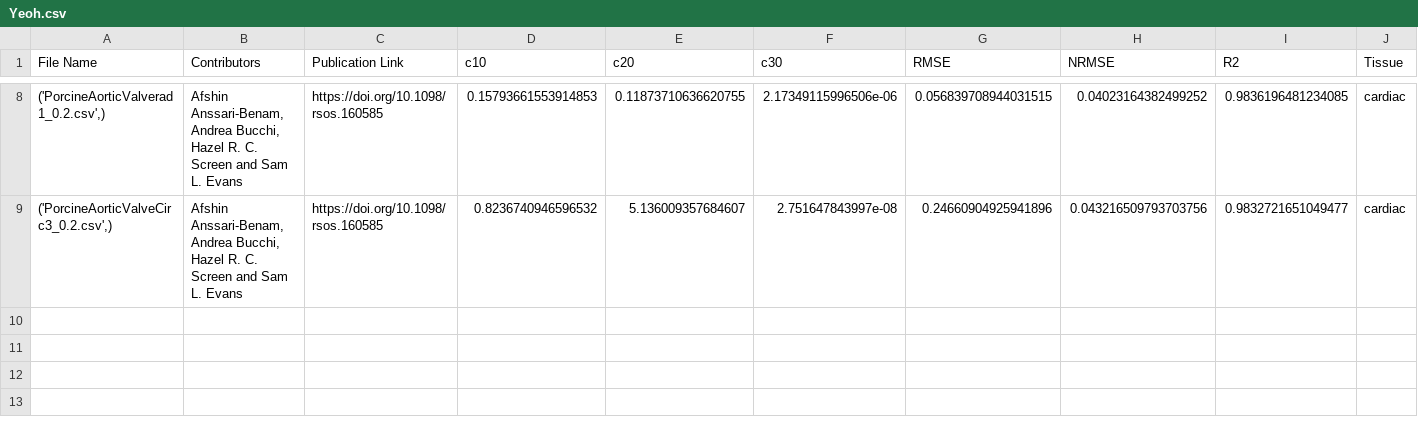
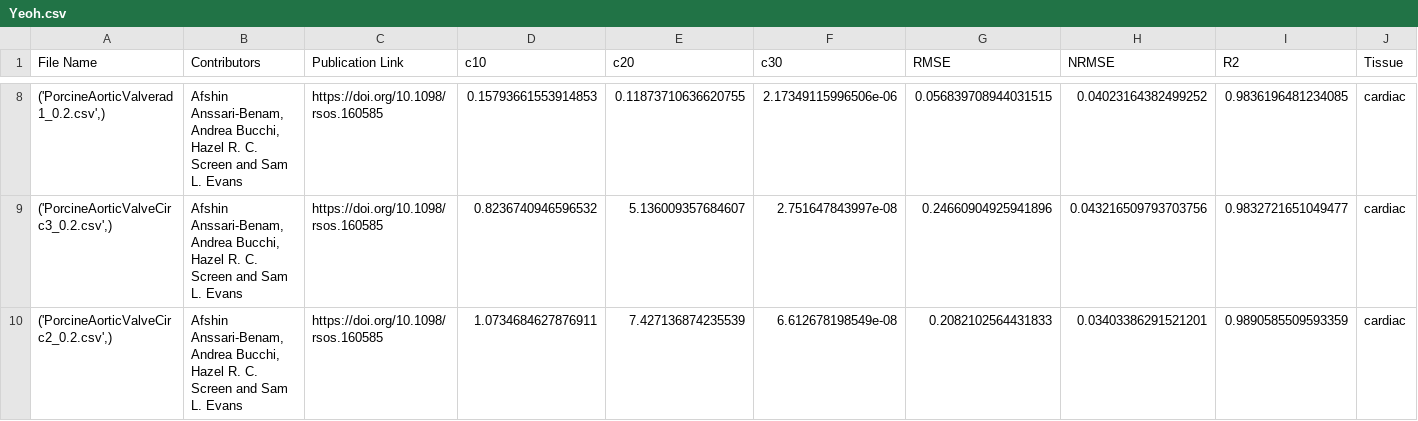
Before and after one commit to fit2tissue-db/ModelParameters, a CSV file: Yeoh.csv, drawn as a sheet; only a part is shown, gaps mark what is left out; rows hold the shown columns only; the diff names each change by its address in the sheet, - before the commit and + after, or states it on an @@ line.

Commit message:
Append results for None with note

```diff
--- a/Yeoh.csv
+++ b/Yeoh.csv
+row 10: ('PorcineAorticValveCirc2_0.2.csv',) | Afshin Anssari-Benam, Andrea Bucchi, Hazel R. C. Screen and Sam L. Evans | https://doi.org/10.1098/rsos.160585 | 1.0734684627876911 | 7.427136874235539 | 6.612678198549e-08 | 0.2082102564431833 | 0.03403386291521201 | 0.9890585509593359 | cardiac
```
